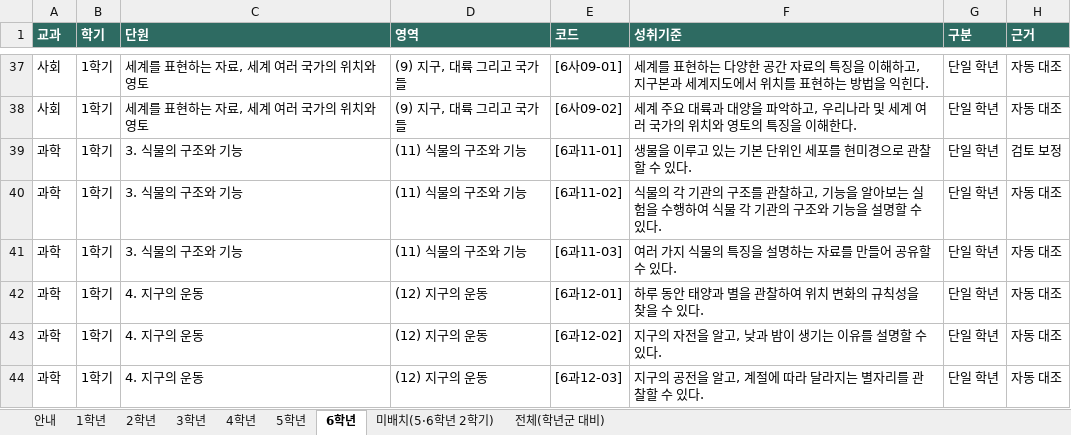
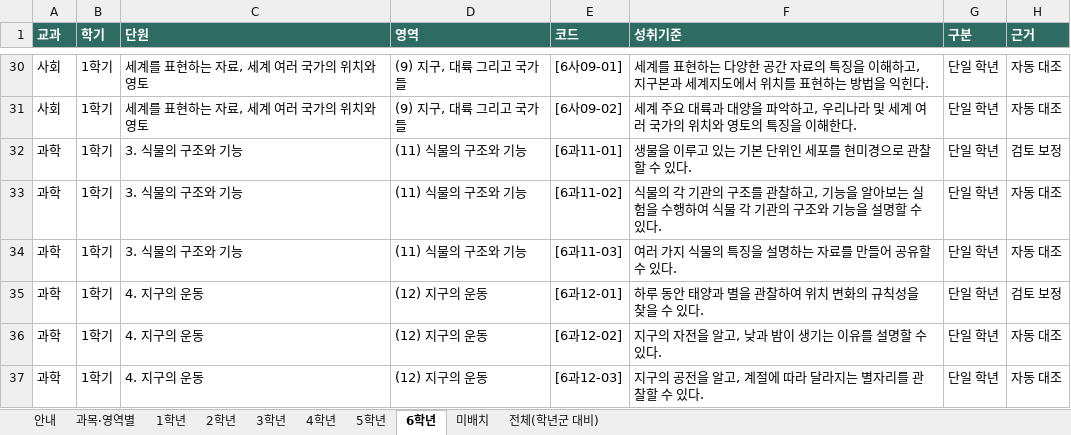
Before and after one commit to gomgomeet/suseok-preparing, an Excel workbook: 초등_성취기준_학년별.xlsx, sheet 6학년, drawn as a sheet; only a part is shown, gaps mark what is left out; values as stored, in another font and other column widths than the file's, no borders; charts and pictures not drawn; addresses are those after the commit; the diff covers the shown part only; the diff names each change by its address in the sheet, - before the commit and + after, or states it on an @@ line.

```diff
--- a/초등_성취기준_학년별.xlsx (sheet 6학년)
+++ b/초등_성취기준_학년별.xlsx (sheet 6학년)
-sheet tab: 미배치(5·6학년 2학기)
+sheet tab: 과목·영역별
+sheet tab: 미배치
-H35 (근거): 자동 대조
+H35 (근거): 검토 보정
```
Also changed, not shown: 96 added rows, 45 removed rows and 6 edited cells elsewhere in this sheet, sheet 전체(학년군 대비), sheet 5학년, sheet 4학년, sheet 3학년, sheet 안내, sheet 2학년, 1 more sheet, formulas that keep their value, charts or pictures, 19 other files.
